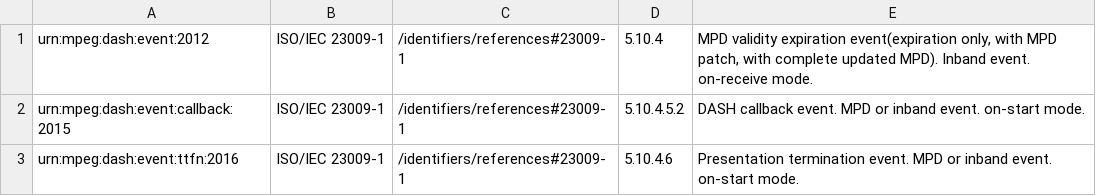
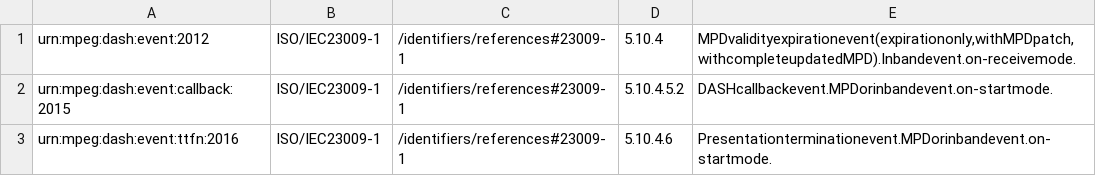
Before and after one commit to Dash-Industry-Forum/Identifiers, a CSV file: csv/event-schemes-mpeg-dash-events.csv, drawn as a sheet.

Commit message:
Update event-schemes-mpeg-dash-events.csv

```diff
--- a/csv/event-schemes-mpeg-dash-events.csv
+++ b/csv/event-schemes-mpeg-dash-events.csv
@@ -1,3 +1,3 @@
-urn:mpeg:dash:event:2012          | ISO/IEC 23009-1 | /identifiers/references#23009-1 | 5.10.4     | MPD validity expiration event(expiration only, with MPD patch, with complete updated MPD). Inband event. on-receive mode.
-urn:mpeg:dash:event:callback:2015 | ISO/IEC 23009-1 | /identifiers/references#23009-1 | 5.10.4.5.2 | DASH callback event. MPD or inband event. on-start mode.
-urn:mpeg:dash:event:ttfn:2016     | ISO/IEC 23009-1 | /identifiers/references#23009-1 | 5.10.4.6   | Presentation termination event. MPD or inband event. on-start mode.
+urn:mpeg:dash:event:2012|ISO/IEC23009-1|/identifiers/references#23009-1|5.10.4|MPDvalidityexpirationevent(expirationonly,withMPDpatch,withcompleteupdatedMPD).Inbandevent.on-receivemode.
+urn:mpeg:dash:event:callback:2015|ISO/IEC23009-1|/identifiers/references#23009-1|5.10.4.5.2|DASHcallbackevent.MPDorinbandevent.on-startmode.
+urn:mpeg:dash:event:ttfn:2016|ISO/IEC23009-1|/identifiers/references#23009-1|5.10.4.6|Presentationterminationevent.MPDorinbandevent.on-startmode.
```
